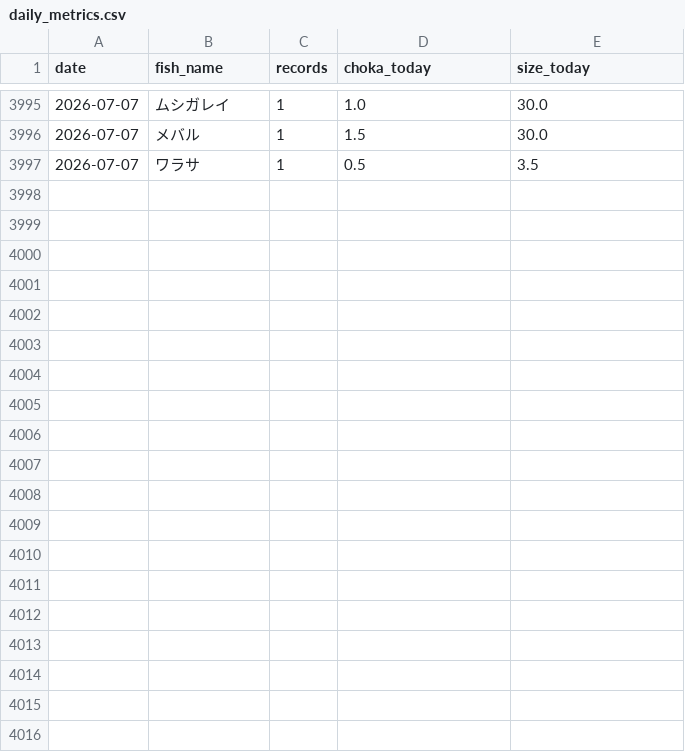
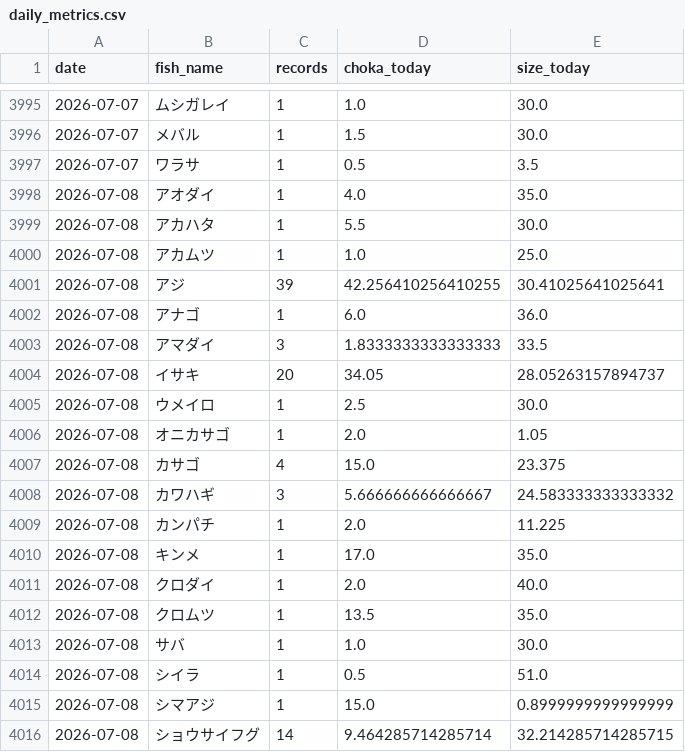
Before and after one commit to haradatakahiro/funaduri-tatiuo-auto, a CSV file: history/daily_metrics.csv, drawn as a sheet; only a part is shown, gaps mark what is left out; the diff covers the shown part only; the diff names each change by its address in the sheet, - before the commit and + after, or states it on an @@ line.

```diff
--- a/history/daily_metrics.csv
+++ b/history/daily_metrics.csv
+row 3998: 2026-07-08 | アオダイ | 1 | 4.0 | 35.0
+row 3999: 2026-07-08 | アカハタ | 1 | 5.5 | 30.0
+row 4000: 2026-07-08 | アカムツ | 1 | 1.0 | 25.0
+row 4001: 2026-07-08 | アジ | 39 | 42.256410256410255 | 30.41025641025641
+row 4002: 2026-07-08 | アナゴ | 1 | 6.0 | 36.0
+row 4003: 2026-07-08 | アマダイ | 3 | 1.8333333333333333 | 33.5
+row 4004: 2026-07-08 | イサキ | 20 | 34.05 | 28.05263157894737
+row 4005: 2026-07-08 | ウメイロ | 1 | 2.5 | 30.0
+row 4006: 2026-07-08 | オニカサゴ | 1 | 2.0 | 1.05
+row 4007: 2026-07-08 | カサゴ | 4 | 15.0 | 23.375
+row 4008: 2026-07-08 | カワハギ | 3 | 5.666666666666667 | 24.583333333333332
+row 4009: 2026-07-08 | カンパチ | 1 | 2.0 | 11.225
+row 4010: 2026-07-08 | キンメ | 1 | 17.0 | 35.0
+row 4011: 2026-07-08 | クロダイ | 1 | 2.0 | 40.0
+row 4012: 2026-07-08 | クロムツ | 1 | 13.5 | 35.0
+row 4013: 2026-07-08 | サバ | 1 | 1.0 | 30.0
+row 4014: 2026-07-08 | シイラ | 1 | 0.5 | 51.0
+row 4015: 2026-07-08 | シマアジ | 1 | 15.0 | 0.8999999999999999
+row 4016: 2026-07-08 | ショウサイフグ | 14 | 9.464285714285714 | 32.214285714285715
```
Also changed, not shown: 15 added rows and 2 edited cells elsewhere in this file, 1 other file.
